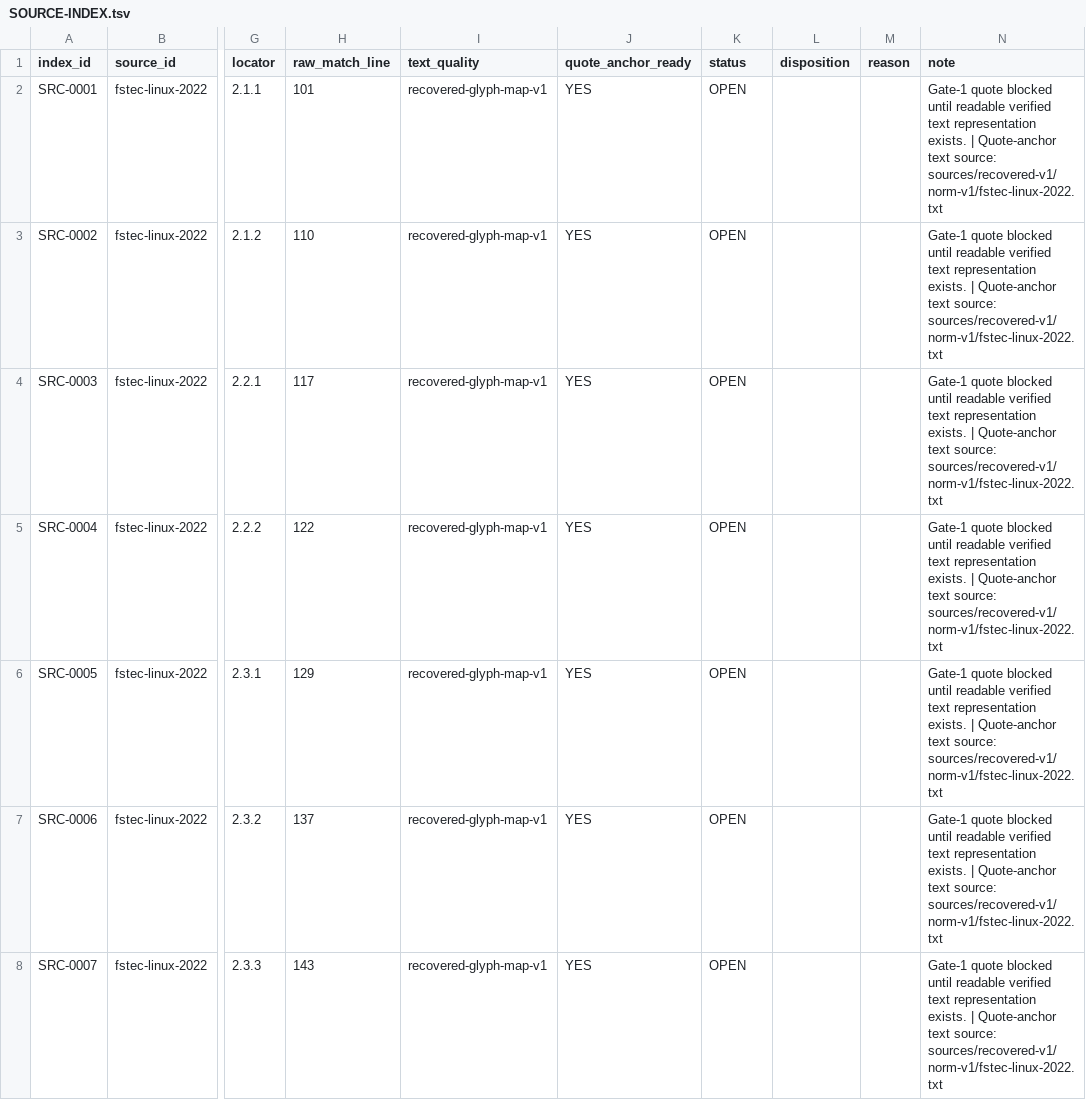
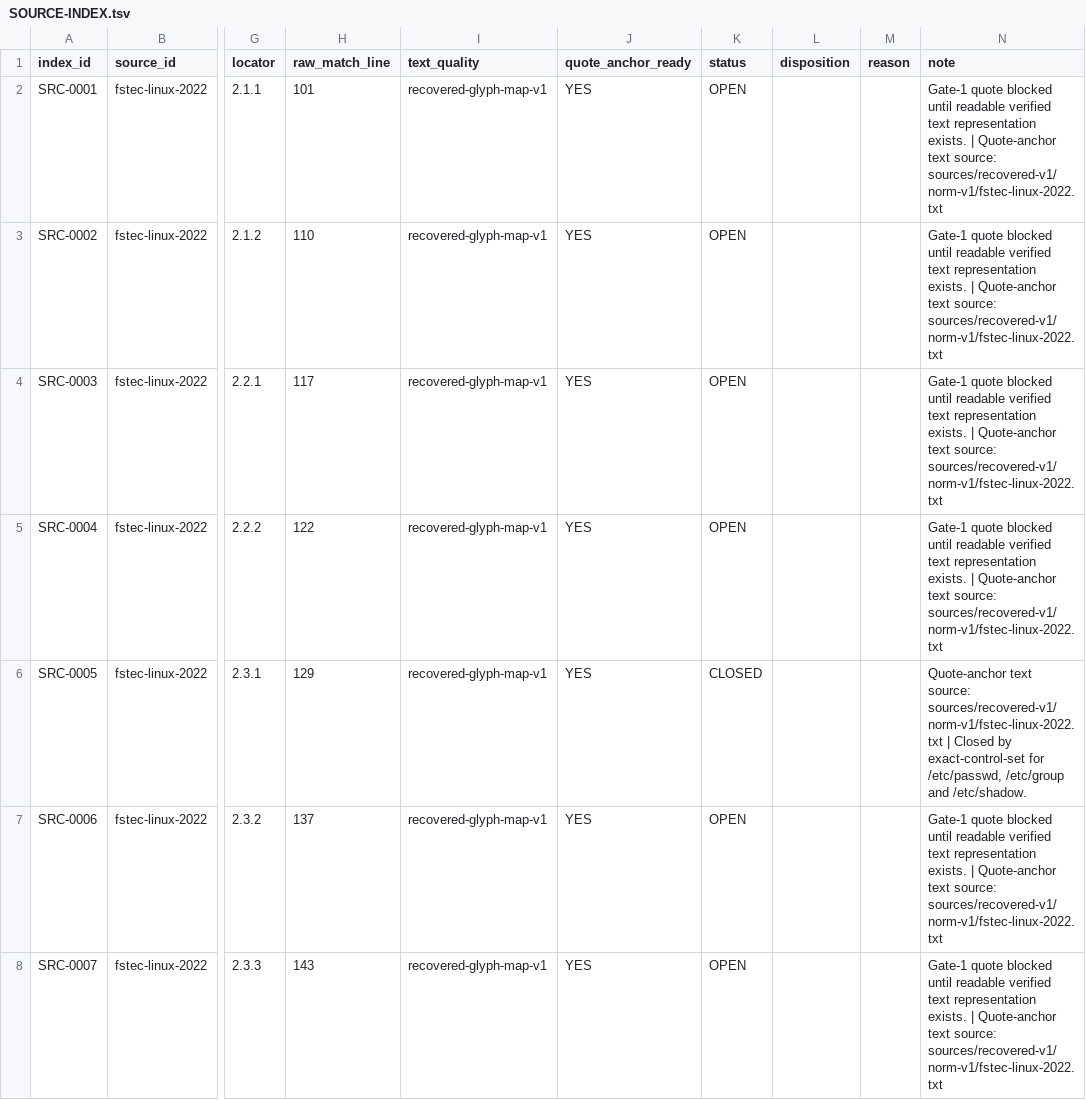
Before and after one commit to rasav65/SecureLinux-Policy, a TSV file: index/source-v4/SOURCE-INDEX.tsv, drawn as a sheet; only a part is shown, gaps mark what is left out; the diff names each change by its address in the sheet, - before the commit and + after, or states it on an @@ line.

```diff
--- a/index/source-v4/SOURCE-INDEX.tsv
+++ b/index/source-v4/SOURCE-INDEX.tsv
-K6 (status): OPEN
+K6 (status): CLOSED
-N6 (note): Gate-1 quote blocked until readable verified text representation exists. | Quote-anchor text source: sources/recovered-v1/norm-v1/fstec-linux-2022.txt
+N6 (note): Quote-anchor text source: sources/recovered-v1/norm-v1/fstec-linux-2022.txt | Closed by exact-control-set for /etc/passwd, /etc/group and /etc/shadow.
```
Also changed, not shown: controls/fstec-core/linux-2022/CONTROL-MANIFEST.tsv, index/source-v4/CLOSURE-CONTRACT.tsv, 33 other files.
